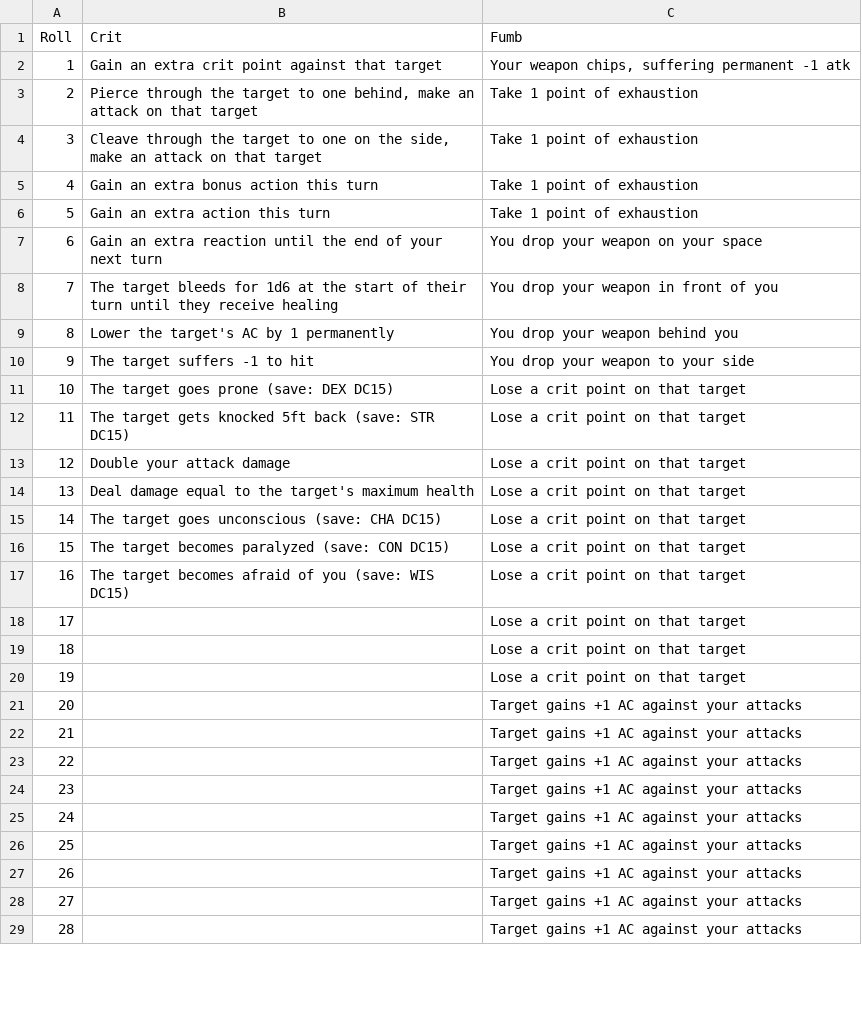
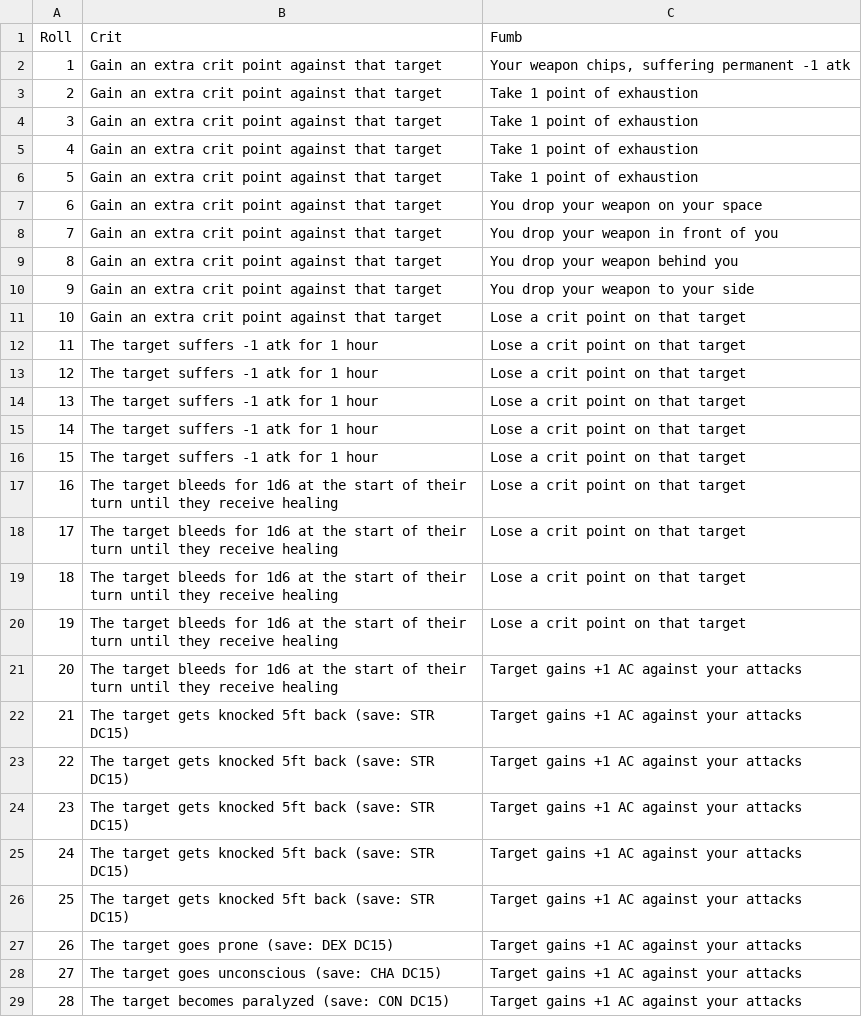
Before and after one commit to shieldgenerator7/DnD-Stories, a CSV file: RiftwardTavern/Plan/CritFumbleTable.csv, drawn as a sheet; only a part is shown; the diff covers the shown part only.

Commit message:
[RIFT] Organize Crit column

```diff
--- a/RiftwardTavern/Plan/CritFumbleTable.csv
+++ b/RiftwardTavern/Plan/CritFumbleTable.csv
@@ -2,28 +2,28 @@ Roll,Crit,Fumb
 1,Gain an extra crit point against that target,"Your weapon chips, suffering permanent -1 atk"
-2,"Pierce through the target to one behind, make an attack on that target",Take 1 point of exhaustion
-3,"Cleave through the target to one on the side, make an attack on that target",Take 1 point of exhaustion
-4,Gain an extra bonus action this turn,Take 1 point of exhaustion
-5,Gain an extra action this turn,Take 1 point of exhaustion
-6,Gain an extra reaction until the end of your next turn,You drop your weapon on your space
-7,The target bleeds for 1d6 at the start of their turn until they receive healing,You drop your weapon in front of you
-8,Lower the target's AC by 1 permanently,You drop your weapon behind you
-9,The target suffers -1 to hit,You drop your weapon to your side
-10,The target goes prone (save: DEX DC15),Lose a crit point on that target
-11,The target gets knocked 5ft back (save: STR DC15),Lose a crit point on that target
-12,Double your attack damage,Lose a crit point on that target
-13,Deal damage equal to the target's maximum health,Lose a crit point on that target
-14,The target goes unconscious (save: CHA DC15),Lose a crit point on that target
-15,The target becomes paralyzed (save: CON DC15),Lose a crit point on that target
-16,The target becomes afraid of you (save: WIS DC15),Lose a crit point on that target
-17,,Lose a crit point on that target
-18,,Lose a crit point on that target
-19,,Lose a crit point on that target
-20,,Target gains +1 AC against your attacks
-21,,Target gains +1 AC against your attacks
-22,,Target gains +1 AC against your attacks
-23,,Target gains +1 AC against your attacks
-24,,Target gains +1 AC against your attacks
-25,,Target gains +1 AC against your attacks
-26,,Target gains +1 AC against your attacks
-27,,Target gains +1 AC against your attacks
-28,,Target gains +1 AC against your attacks
+2,Gain an extra crit point against that target,Take 1 point of exhaustion
+3,Gain an extra crit point against that target,Take 1 point of exhaustion
+4,Gain an extra crit point against that target,Take 1 point of exhaustion
+5,Gain an extra crit point against that target,Take 1 point of exhaustion
+6,Gain an extra crit point against that target,You drop your weapon on your space
+7,Gain an extra crit point against that target,You drop your weapon in front of you
+8,Gain an extra crit point against that target,You drop your weapon behind you
+9,Gain an extra crit point against that target,You drop your weapon to your side
+10,Gain an extra crit point against that target,Lose a crit point on that target
+11,The target suffers -1 atk for 1 hour,Lose a crit point on that target
+12,The target suffers -1 atk for 1 hour,Lose a crit point on that target
+13,The target suffers -1 atk for 1 hour,Lose a crit point on that target
+14,The target suffers -1 atk for 1 hour,Lose a crit point on that target
+15,The target suffers -1 atk for 1 hour,Lose a crit point on that target
+16,The target bleeds for 1d6 at the start of their turn until they receive healing,Lose a crit point on that target
+17,The target bleeds for 1d6 at the start of their turn until they receive healing,Lose a crit point on that target
+18,The target bleeds for 1d6 at the start of their turn until they receive healing,Lose a crit point on that target
+19,The target bleeds for 1d6 at the start of their turn until they receive healing,Lose a crit point on that target
+20,The target bleeds for 1d6 at the start of their turn until they receive healing,Target gains +1 AC against your attacks
+21,The target gets knocked 5ft back (save: STR DC15),Target gains +1 AC against your attacks
+22,The target gets knocked 5ft back (save: STR DC15),Target gains +1 AC against your attacks
+23,The target gets knocked 5ft back (save: STR DC15),Target gains +1 AC against your attacks
+24,The target gets knocked 5ft back (save: STR DC15),Target gains +1 AC against your attacks
+25,The target gets knocked 5ft back (save: STR DC15),Target gains +1 AC against your attacks
+26,The target goes prone (save: DEX DC15),Target gains +1 AC against your attacks
+27,The target goes unconscious (save: CHA DC15),Target gains +1 AC against your attacks
+28,The target becomes paralyzed (save: CON DC15),Target gains +1 AC against your attacks
```
Also changed, not shown: 72 edited cells elsewhere in this file.
